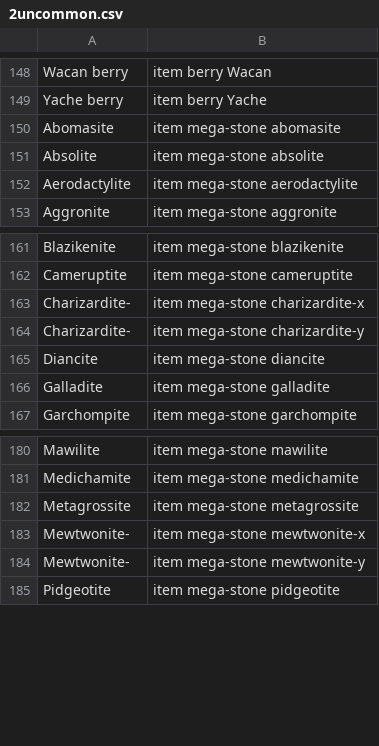
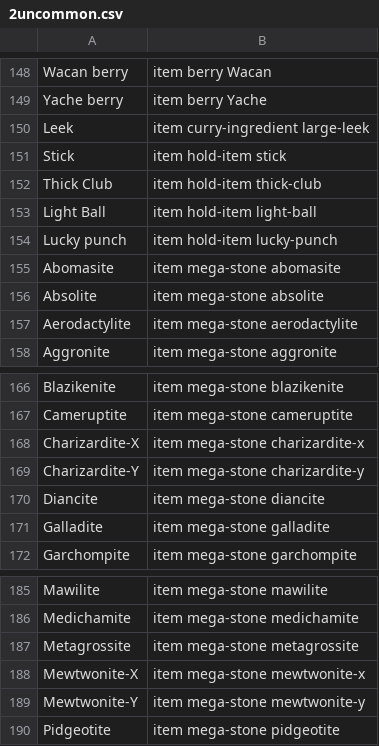
Before and after one commit to SrHeli0s/pasacartas-backend, a CSV file: static/2uncommon.csv, drawn as a sheet; only a part is shown, gaps mark what is left out.

```diff
--- a/static/2uncommon.csv
+++ b/static/2uncommon.csv
@@ -149,2 +149,7 @@ Wacan berry,item berry Wacan
 Yache berry,item berry Yache
+Leek,item curry-ingredient large-leek
+Stick,item hold-item stick
+Thick Club,item hold-item thick-club
+Light Ball,item hold-item light-ball
+Lucky punch,item hold-item lucky-punch
 Abomasite,item mega-stone abomasite
@@ -162,4 +167,4 @@ Blazikenite,item mega-stone blazikenite
 Cameruptite,item mega-stone cameruptite
-Charizardite-,item mega-stone charizardite-x
-Charizardite-,item mega-stone charizardite-y
+Charizardite-X,item mega-stone charizardite-x
+Charizardite-Y,item mega-stone charizardite-y
 Diancite,item mega-stone diancite
@@ -182,4 +187,4 @@ Medichamite,item mega-stone medichamite
 Metagrossite,item mega-stone metagrossite
-Mewtwonite-,item mega-stone mewtwonite-x
-Mewtwonite-,item mega-stone mewtwonite-y
+Mewtwonite-X,item mega-stone mewtwonite-x
+Mewtwonite-Y,item mega-stone mewtwonite-y
 Pidgeotite,item mega-stone pidgeotite
```
Also changed, not shown: static/3rare.csv, static/4epic.csv, 1 other file.
